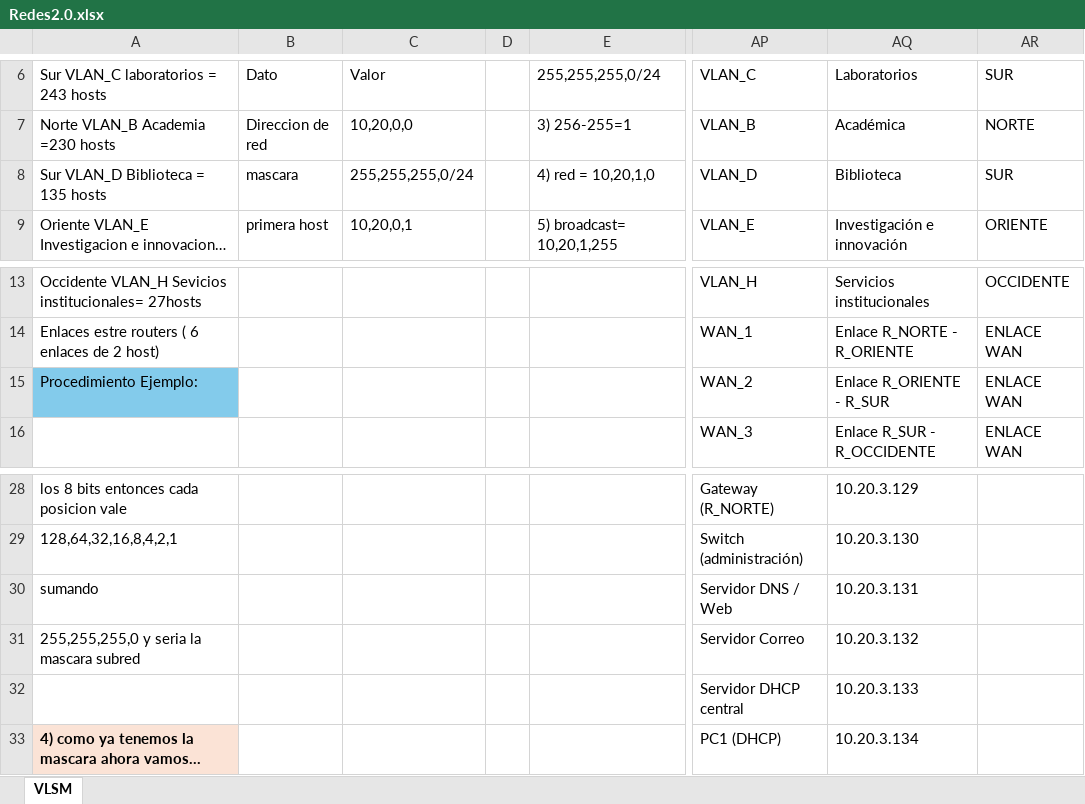
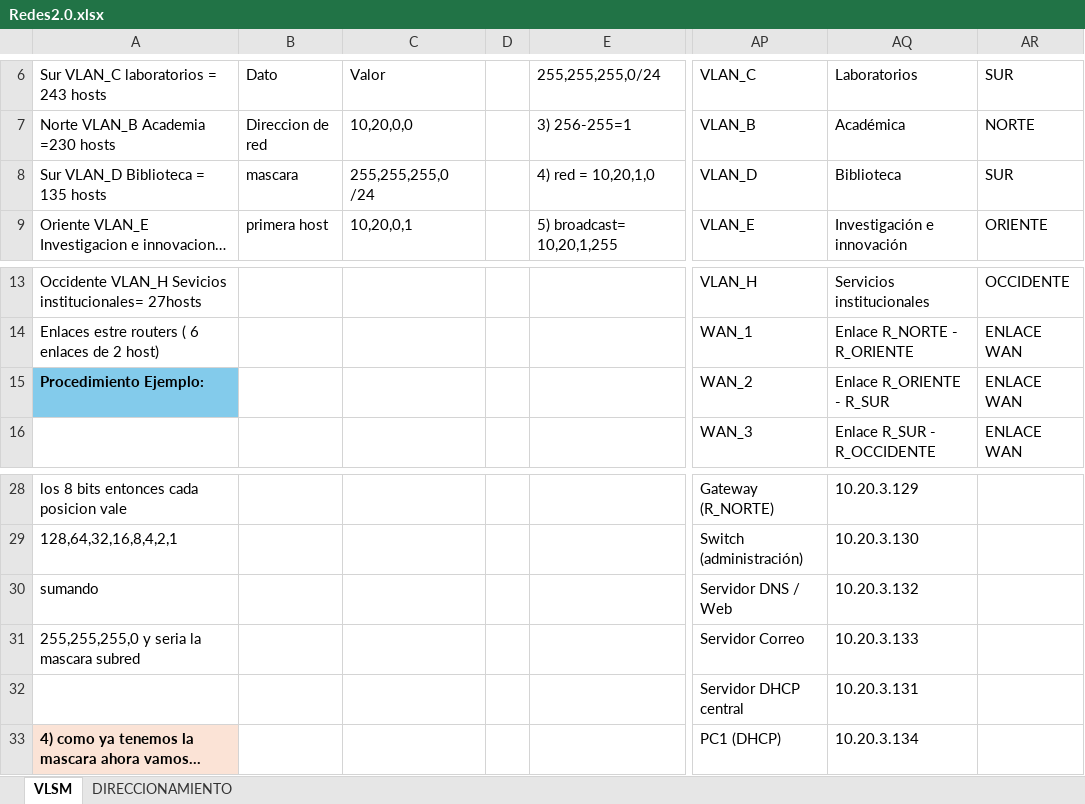
Before and after one commit to PabloRobledoProgramador/Red-2-La-Venganza-de-las-VLAN, an Excel workbook: Redes2.0.xlsx, sheet VLSM, drawn as a sheet; only a part is shown, gaps mark what is left out; long unchanged cells end in …; values as stored, in another font and other column widths than the file's, no borders; table styles not drawn; the diff names each change by its address in the sheet, - before the commit and + after, or states it on an @@ line.

```diff
--- a/Redes2.0.xlsx (sheet VLSM)
+++ b/Redes2.0.xlsx (sheet VLSM)
+sheet tab: DIRECCIONAMIENTO
-C8: 255,255,255,0/24
+C8: 255,255,255,0 /24
-A15 bold: off
+A15 bold: on
-AQ30: 10.20.3.131
+AQ30: 10.20.3.132
-AQ31: 10.20.3.132
+AQ31: 10.20.3.133
-AQ32: 10.20.3.133
+AQ32: 10.20.3.131
```
Also changed, not shown: 1 other file.
